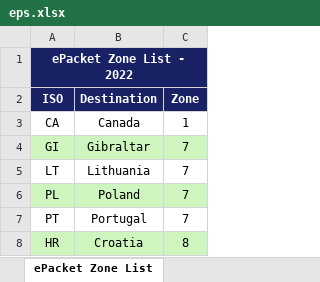
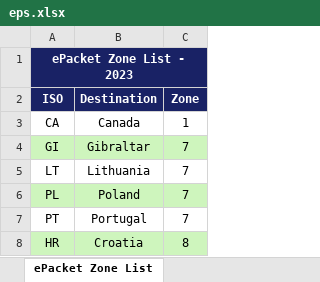
Before and after one commit to yashaswidasari/epg, an Excel workbook: excel_templates/eps.xlsx, sheet ePacket Zone List, drawn as a sheet; only a part is shown; values as stored, in another font and other column widths than the file's, no borders; the diff names each change by its address in the sheet, - before the commit and + after, or states it on an @@ line.

```diff
--- a/excel_templates/eps.xlsx (sheet ePacket Zone List)
+++ b/excel_templates/eps.xlsx (sheet ePacket Zone List)
-A1 (ISO): ePacket Zone List - 2022
+A1 (ISO): ePacket Zone List - 2023
```
Also changed, not shown: sheet ePacket DDP, sheet ePacket, sheet ePacket Rate Calculator, excel_templates/ipa.xlsx, excel_templates/parceltariff.xlsx, 1 other file.
